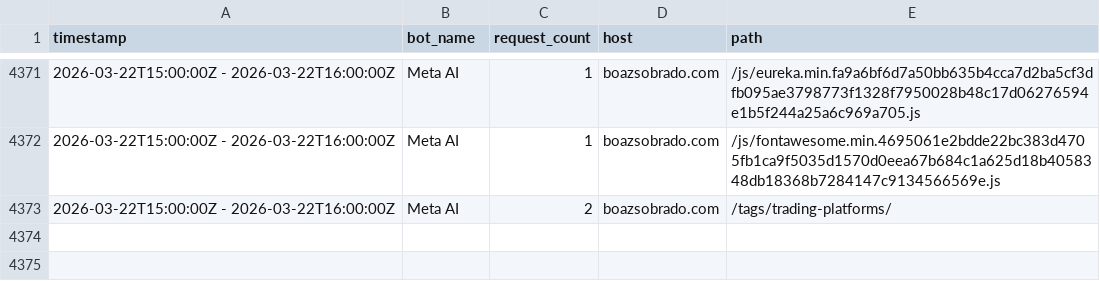
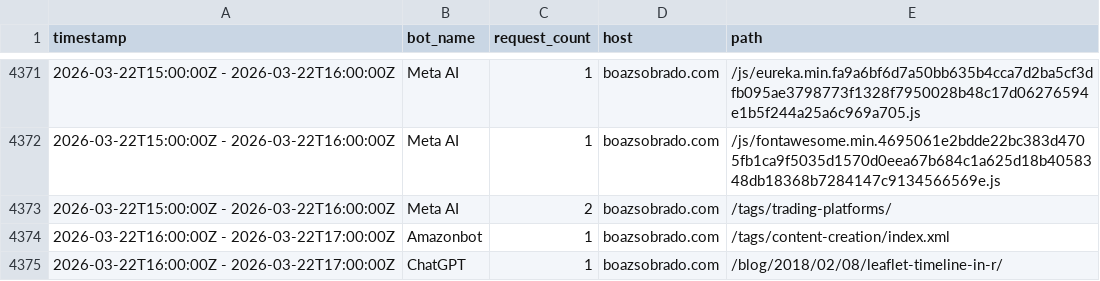
Before and after one commit to sobradob/sobradob.github.io, a CSV file: logs/crawler_log.csv, drawn as a sheet; only a part is shown, gaps mark what is left out.

```diff
--- a/logs/crawler_log.csv
+++ b/logs/crawler_log.csv
@@ -4373 +4373,3 @@ timestamp,bot_name,request_count,host,path
 2026-03-22T15:00:00Z - 2026-03-22T16:00:00Z,Meta AI,2,boazsobrado.com,/tags/trading-platforms/
+2026-03-22T16:00:00Z - 2026-03-22T17:00:00Z,Amazonbot,1,boazsobrado.com,/tags/content-creation/index.xml
+2026-03-22T16:00:00Z - 2026-03-22T17:00:00Z,ChatGPT,1,boazsobrado.com,/blog/2018/02/08/leaflet-timeline-in-r/
```
